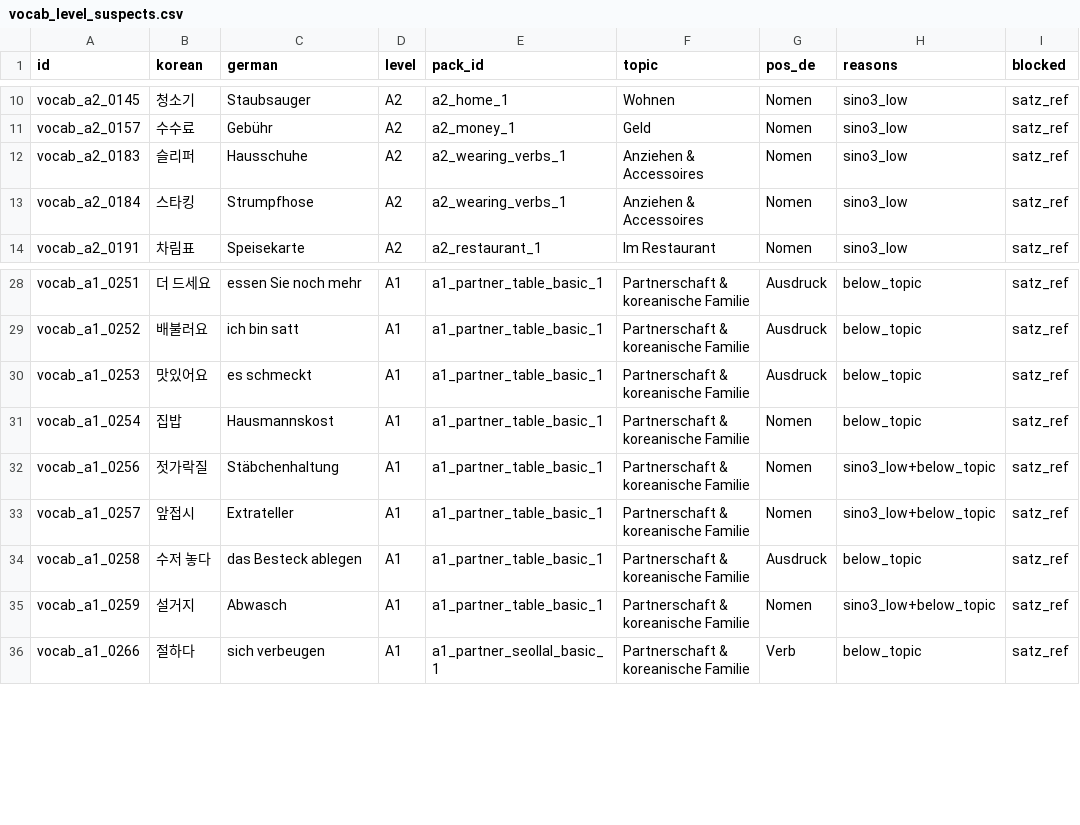
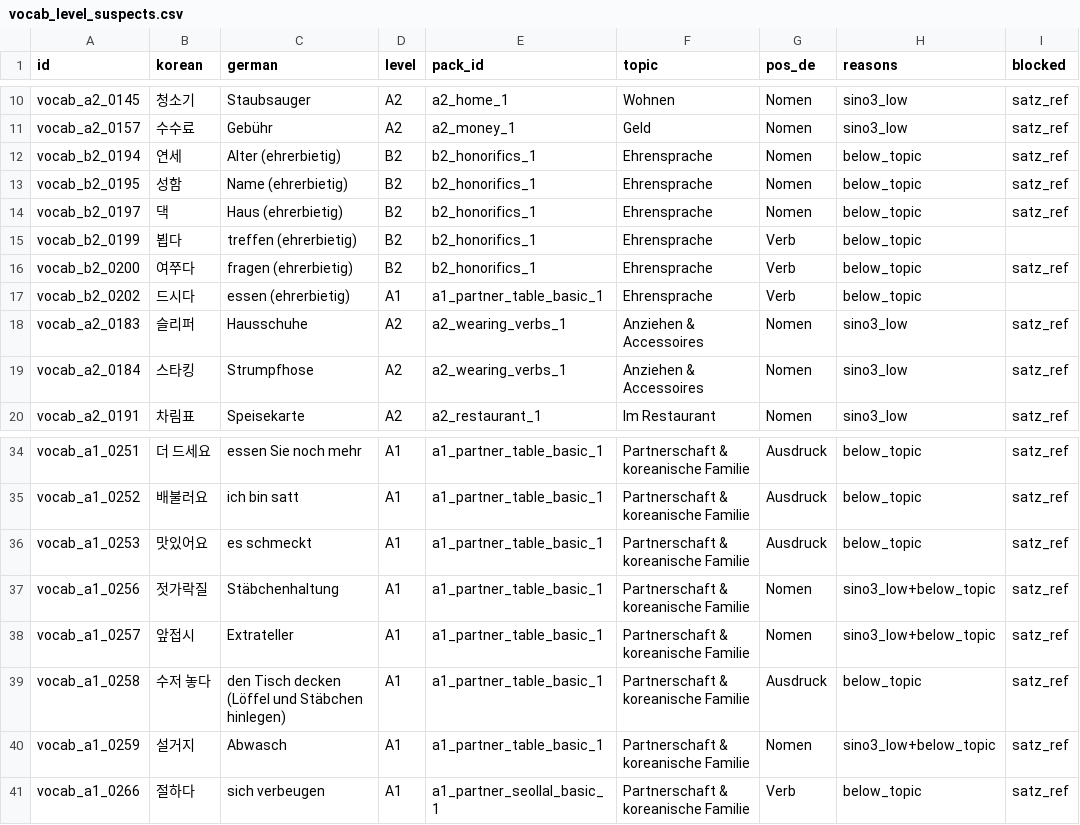
Before and after one commit to Sujin-Arin-DataWorld/ko_lernen_app, a CSV file: tool/vocab_level_suspects.csv, drawn as a sheet; only a part is shown, gaps mark what is left out; the diff covers the shown part only.

```diff
--- a/tool/vocab_level_suspects.csv
+++ b/tool/vocab_level_suspects.csv
@@ -11,2 +11,8 @@ vocab_a2_0145,청소기,Staubsauger,A2,a2_home_1,Wohnen,Nomen,sino3_low,satz_ref
 vocab_a2_0157,수수료,Gebühr,A2,a2_money_1,Geld,Nomen,sino3_low,satz_ref
+vocab_b2_0194,연세,Alter (ehrerbietig),B2,b2_honorifics_1,Ehrensprache,Nomen,below_topic,satz_ref
+vocab_b2_0195,성함,Name (ehrerbietig),B2,b2_honorifics_1,Ehrensprache,Nomen,below_topic,satz_ref
+vocab_b2_0197,댁,Haus (ehrerbietig),B2,b2_honorifics_1,Ehrensprache,Nomen,below_topic,satz_ref
+vocab_b2_0199,뵙다,treffen (ehrerbietig),B2,b2_honorifics_1,Ehrensprache,Verb,below_topic,
+vocab_b2_0200,여쭈다,fragen (ehrerbietig),B2,b2_honorifics_1,Ehrensprache,Verb,below_topic,satz_ref
+vocab_b2_0202,드시다,essen (ehrerbietig),A1,a1_partner_table_basic_1,Ehrensprache,Verb,below_topic,
 vocab_a2_0183,슬리퍼,Hausschuhe,A2,a2_wearing_verbs_1,Anziehen & Accessoires,Nomen,sino3_low,satz_ref
@@ -30,6 +36,5 @@ vocab_a1_0252,배불러요,ich bin satt,A1,a1_partner_table_basic_1,Partnerschaf
 vocab_a1_0253,맛있어요,es schmeckt,A1,a1_partner_table_basic_1,Partnerschaft & koreanische Familie,Ausdruck,below_topic,satz_ref
-vocab_a1_0254,집밥,Hausmannskost,A1,a1_partner_table_basic_1,Partnerschaft & koreanische Familie,Nomen,below_topic,satz_ref
 vocab_a1_0256,젓가락질,Stäbchenhaltung,A1,a1_partner_table_basic_1,Partnerschaft & koreanische Familie,Nomen,sino3_low+below_topic,satz_ref
 vocab_a1_0257,앞접시,Extrateller,A1,a1_partner_table_basic_1,Partnerschaft & koreanische Familie,Nomen,sino3_low+below_topic,satz_ref
-vocab_a1_0258,수저 놓다,das Besteck ablegen,A1,a1_partner_table_basic_1,Partnerschaft & koreanische Familie,Ausdruck,below_topic,satz_ref
+vocab_a1_0258,수저 놓다,den Tisch decken (Löffel und Stäbchen hinlegen),A1,a1_partner_table_basic_1,Partnerschaft & koreanische Familie,Ausdruck,below_topic,satz_ref
 vocab_a1_0259,설거지,Abwasch,A1,a1_partner_table_basic_1,Partnerschaft & koreanische Familie,Nomen,sino3_low+below_topic,satz_ref
```
Also changed, not shown: 7 removed rows elsewhere in this file, assets/data/korean_vocab.csv, tool/content_level_suspects.csv, 27 other files.
